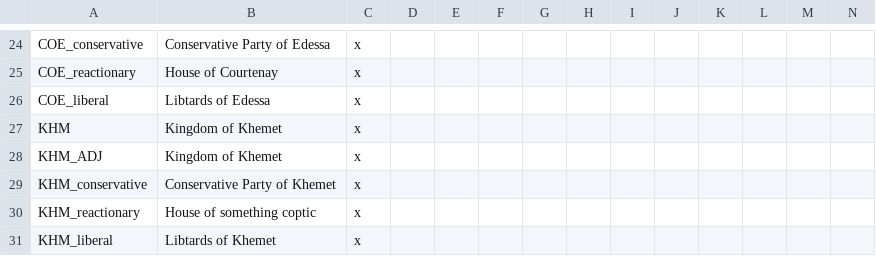
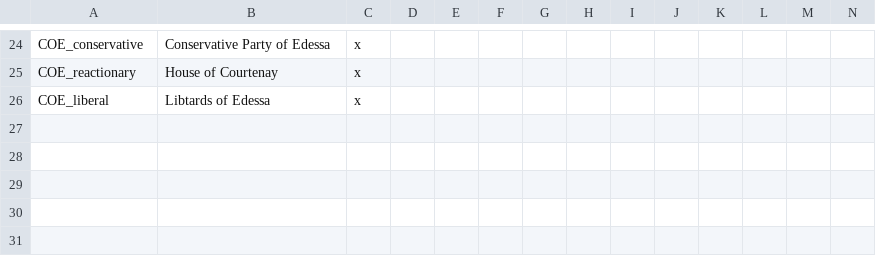
Before and after one commit to cashew27/Reges-et-Tyranni-Victoria-2-Mod, a CSV file: ReT/localisation/Levant.csv, drawn as a sheet; only a part is shown, gaps mark what is left out.

Commit message:
deleting khemet

```diff
--- a/ReT/localisation/Levant.csv
+++ b/ReT/localisation/Levant.csv
@@ -26,6 +26 @@ COE_reactionary;House of Courtenay;x;;;;
 COE_liberal;Libtards of Edessa;x;;;;
-KHM;Kingdom of Khemet;x;;;;
-KHM_ADJ;Kingdom of Khemet;x;;;;
-KHM_conservative;Conservative Party of Khemet;x;;;;
-KHM_reactionary;House of something coptic;x;;;;
-KHM_liberal;Libtards of Khemet;x;;;;
```
Also changed, not shown: 24 other files.
